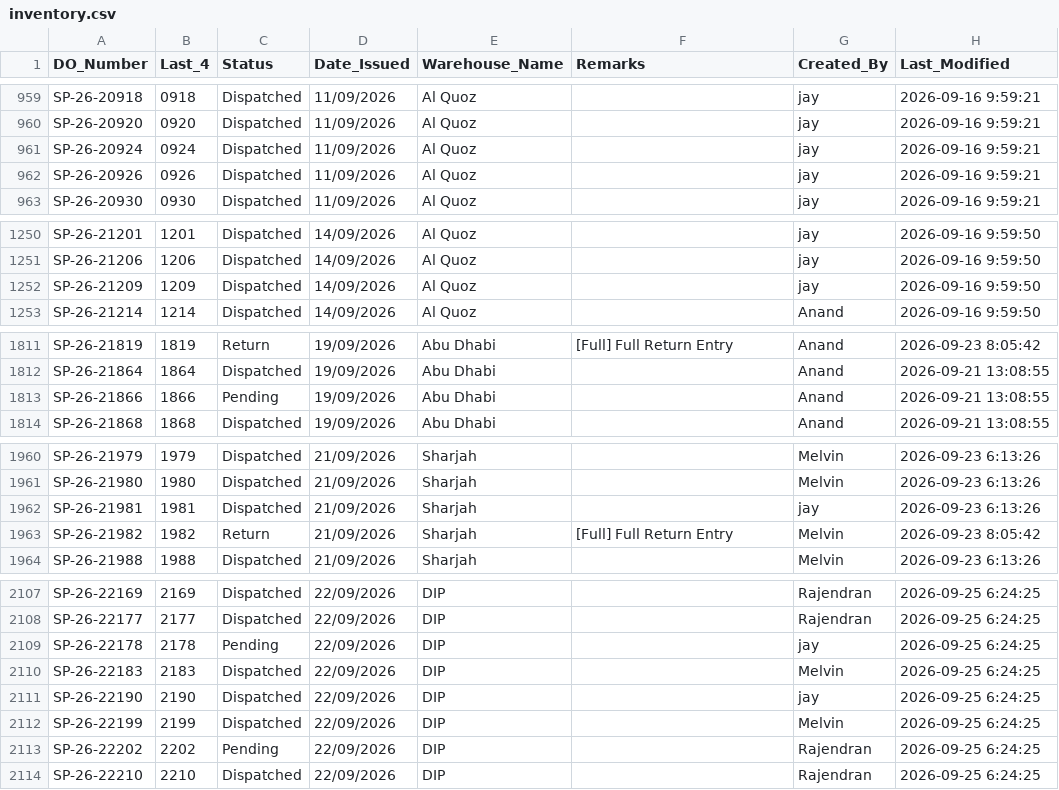
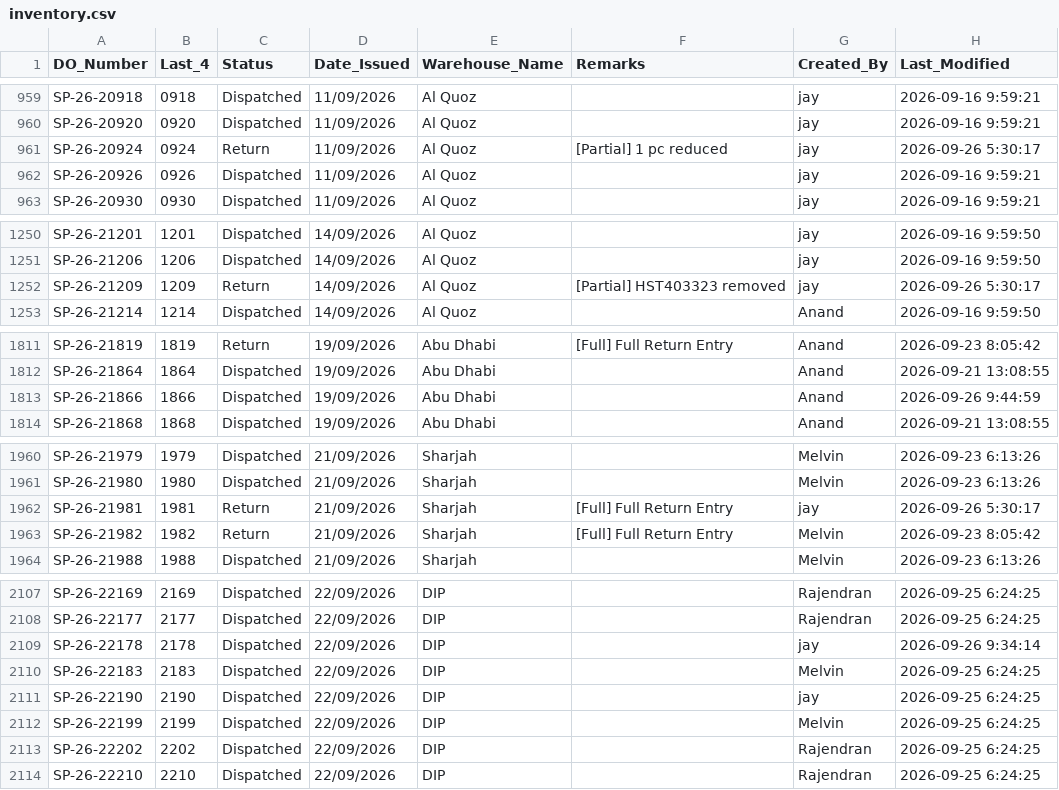
Before and after one commit to inventorycontrol79/warehouse-app, a CSV file: inventory.csv, drawn as a sheet; only a part is shown, gaps mark what is left out; the diff covers the shown part only.

```diff
--- a/inventory.csv
+++ b/inventory.csv
@@ -960,3 +960,3 @@ SP-26-20918,0918,Dispatched,11/09/2026,Al Quoz,,jay,2026-09-16 9:59:21
 SP-26-20920,0920,Dispatched,11/09/2026,Al Quoz,,jay,2026-09-16 9:59:21
-SP-26-20924,0924,Dispatched,11/09/2026,Al Quoz,,jay,2026-09-16 9:59:21
+SP-26-20924,0924,Return,11/09/2026,Al Quoz,[Partial] 1 pc reduced,jay,2026-09-26 5:30:17
 SP-26-20926,0926,Dispatched,11/09/2026,Al Quoz,,jay,2026-09-16 9:59:21
@@ -1251,3 +1251,3 @@ SP-26-21201,1201,Dispatched,14/09/2026,Al Quoz,,jay,2026-09-16 9:59:50
 SP-26-21206,1206,Dispatched,14/09/2026,Al Quoz,,jay,2026-09-16 9:59:50
-SP-26-21209,1209,Dispatched,14/09/2026,Al Quoz,,jay,2026-09-16 9:59:50
+SP-26-21209,1209,Return,14/09/2026,Al Quoz,[Partial] HST403323 removed,jay,2026-09-26 5:30:17
 SP-26-21214,1214,Dispatched,14/09/2026,Al Quoz,,Anand,2026-09-16 9:59:50
@@ -1812,3 +1812,3 @@ SP-26-21819,1819,Return,19/09/2026,Abu Dhabi,[Full] Full Return Entry,Anand,2026
 SP-26-21864,1864,Dispatched,19/09/2026,Abu Dhabi,,Anand,2026-09-21 13:08:55
-SP-26-21866,1866,Pending,19/09/2026,Abu Dhabi,,Anand,2026-09-21 13:08:55
+SP-26-21866,1866,Dispatched,19/09/2026,Abu Dhabi,,Anand,2026-09-26 9:44:59
 SP-26-21868,1868,Dispatched,19/09/2026,Abu Dhabi,,Anand,2026-09-21 13:08:55
@@ -1961,3 +1961,3 @@ SP-26-21979,1979,Dispatched,21/09/2026,Sharjah,,Melvin,2026-09-23 6:13:26
 SP-26-21980,1980,Dispatched,21/09/2026,Sharjah,,Melvin,2026-09-23 6:13:26
-SP-26-21981,1981,Dispatched,21/09/2026,Sharjah,,jay,2026-09-23 6:13:26
+SP-26-21981,1981,Return,21/09/2026,Sharjah,[Full] Full Return Entry,jay,2026-09-26 5:30:17
 SP-26-21982,1982,Return,21/09/2026,Sharjah,[Full] Full Return Entry,Melvin,2026-09-23 8:05:42
@@ -2108,3 +2108,3 @@ SP-26-22169,2169,Dispatched,22/09/2026,DIP,,Rajendran,2026-09-25 6:24:25
 SP-26-22177,2177,Dispatched,22/09/2026,DIP,,Rajendran,2026-09-25 6:24:25
-SP-26-22178,2178,Pending,22/09/2026,DIP,,jay,2026-09-25 6:24:25
+SP-26-22178,2178,Dispatched,22/09/2026,DIP,,jay,2026-09-26 9:34:14
 SP-26-22183,2183,Dispatched,22/09/2026,DIP,,Melvin,2026-09-25 6:24:25
@@ -2112,3 +2112,3 @@ SP-26-22190,2190,Dispatched,22/09/2026,DIP,,jay,2026-09-25 6:24:25
 SP-26-22199,2199,Dispatched,22/09/2026,DIP,,Melvin,2026-09-25 6:24:25
-SP-26-22202,2202,Pending,22/09/2026,DIP,,Rajendran,2026-09-25 6:24:25
+SP-26-22202,2202,Dispatched,22/09/2026,DIP,,Rajendran,2026-09-25 6:24:25
 SP-26-22210,2210,Dispatched,22/09/2026,DIP,,Rajendran,2026-09-25 6:24:25
```
Also changed, not shown: 21 edited cells elsewhere in this file.
